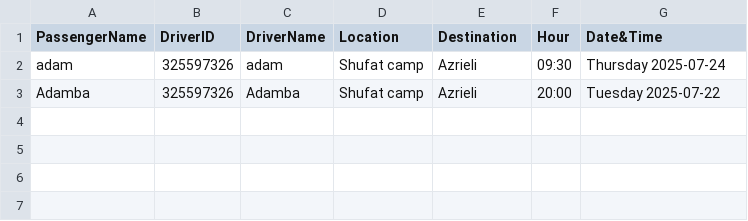
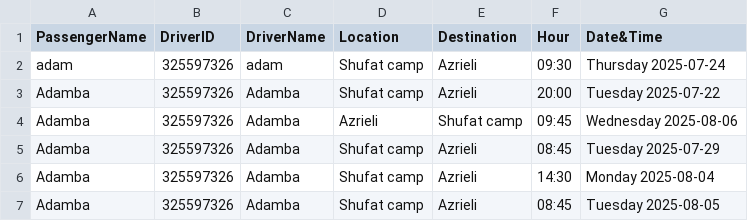
Before and after one commit to adambakri-dev/CampusGo, a CSV file: out/production/CollegeProject/passenger_rides.csv, drawn as a sheet; the diff names each change by its address in the sheet, - before the commit and + after, or states it on an @@ line.

```diff
--- a/out/production/CollegeProject/passenger_rides.csv
+++ b/out/production/CollegeProject/passenger_rides.csv
+row 4: Adamba | 325597326 | Adamba | Azrieli | Shufat camp | 09:45 | Wednesday 2025-08-06
+row 5: Adamba | 325597326 | Adamba | Shufat camp | Azrieli | 08:45 | Tuesday 2025-07-29
+row 6: Adamba | 325597326 | Adamba | Shufat camp | Azrieli | 14:30 | Monday 2025-08-04
+row 7: Adamba | 325597326 | Adamba | Shufat camp | Azrieli | 08:45 | Tuesday 2025-08-05
```
Also changed, not shown: PassengerDataBase.csv, out/production/CollegeProject/PassengerDataBase.csv, 24 other files.
